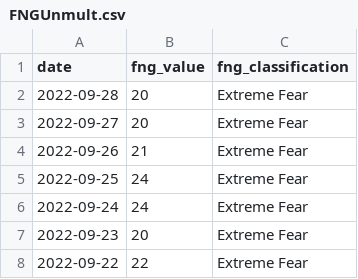
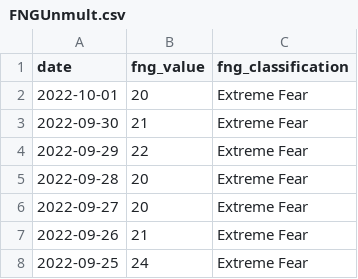
Before and after one commit to DonatasJacin/trading-bot, a CSV file: FNGUnmult.csv, drawn as a sheet; only a part is shown; the shorter side is filled out with more unchanged rows; the diff names each change by its address in the sheet, - before the commit and + after, or states it on an @@ line.

```diff
--- a/FNGUnmult.csv
+++ b/FNGUnmult.csv
+row 2: 2022-10-01 | 20 | Extreme Fear
+row 3: 2022-09-30 | 21 | Extreme Fear
+row 4: 2022-09-29 | 22 | Extreme Fear
```
Also changed, not shown: FNG.csv, 2 other files.
